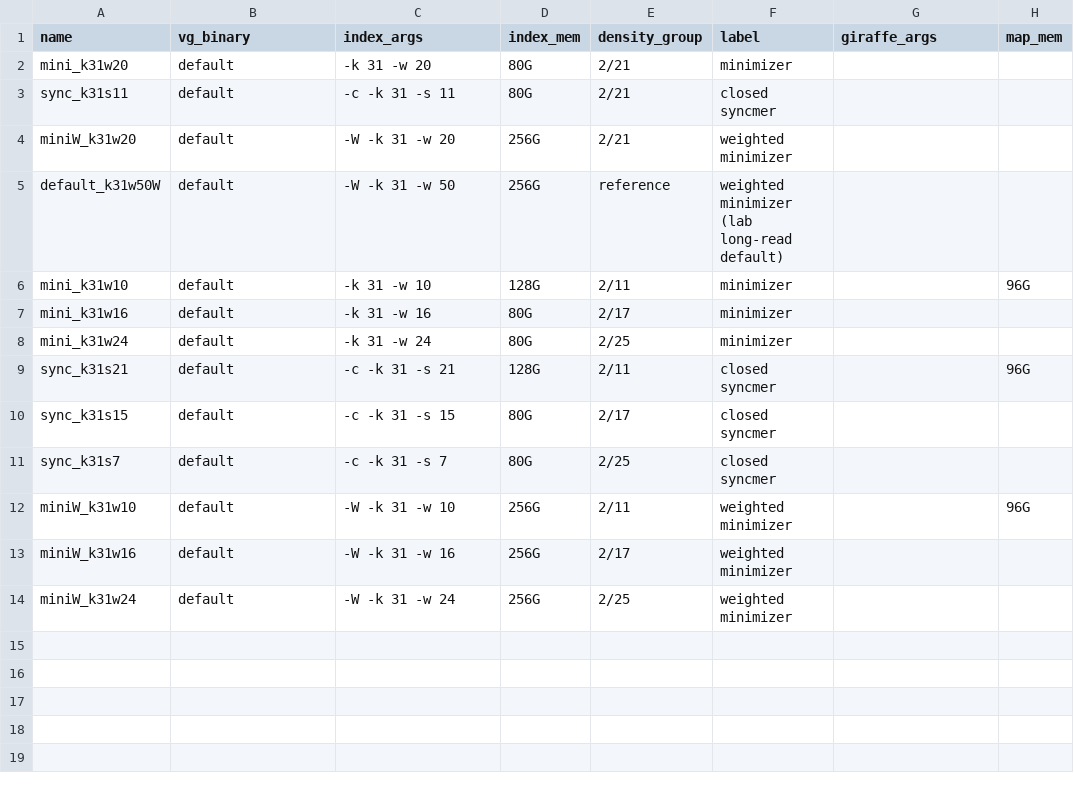
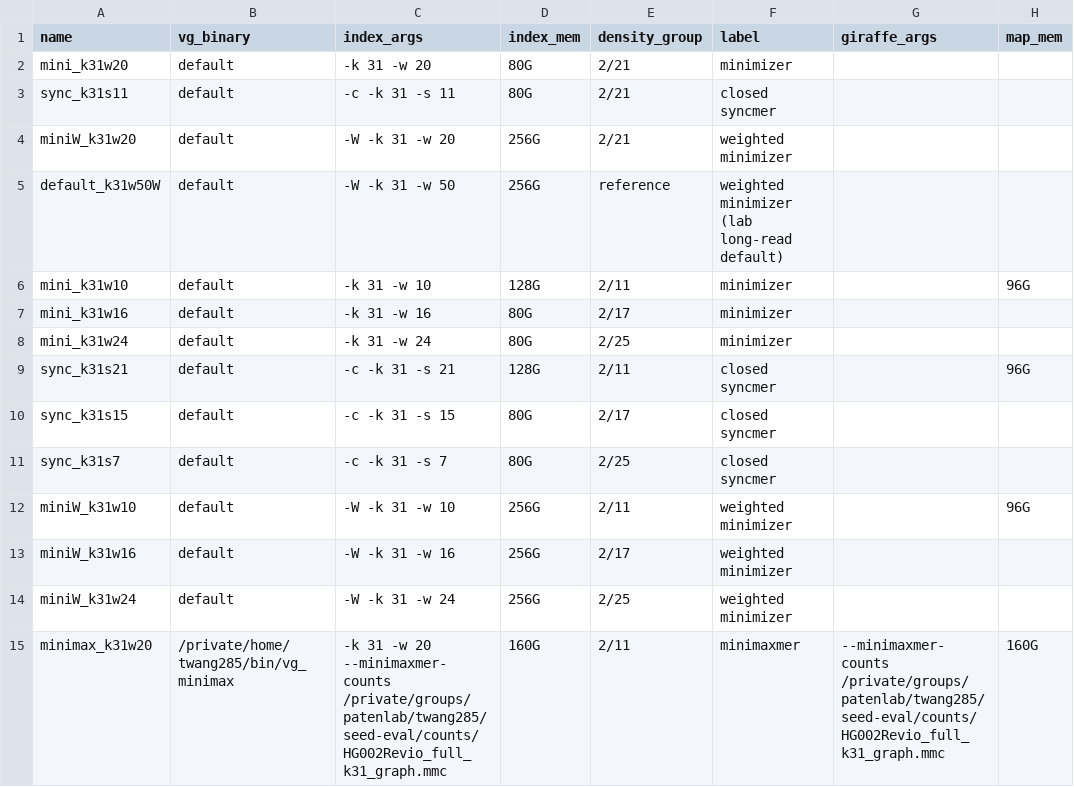
Before and after one commit to SoooW1206/seed_eval, a TSV file: conditions.tsv, drawn as a sheet; the diff names each change by its address in the sheet, - before the commit and + after, or states it on an @@ line.

Commit message:
Add minimaxmer condition and extend the prototype to match vg_minimax
conditions.tsv: minimax_k31w20 uses vg_minimax (vg c016050, gbwtgraph
c8552dd) with --minimaxmer-counts in index_args and giraffe_args. Its w
is 20; it sits in density group 2/11 because its measured density
matches (0.186 per bp on the 1k reads, 1.99x mini_k31w20); 160G for
index and mapping. README explains this and that vg implements steps 1
and 2 only (why step 3 cannot be done on gbwtgraph's node-local windows).

Prototype: counts are looked up under the smaller 2-bit code and k-mers
are ordered by vg_minimax's order value (genome capped at 65534, then
65535 - reads, then hash >> 32), so C++ and Python agree read by read;
--counts-mmc reads a minimax_counts file in sequential chunks;
--reads-mode exact|bins|constant; --rspace adds Yoshi's step 3 (D-oriented
robust window winners, uniformly sparse thinning). New tests for step 3.
density_table.py compares runs; compare_gam_json.py compares two GAMs
read by read without timing fields. Minimaxmers are from Yoshi Suzuki's
himapper_rp.

```diff
--- a/conditions.tsv
+++ b/conditions.tsv
+row 15: minimax_k31w20 | /private/home/twang285/bin/vg_minimax | -k 31 -w 20 --minimaxmer-counts /private/groups/patenlab/twang285/seed-eval/counts/HG002Revio_full_k31_graph.mmc | 160G | 2/11 | minimaxmer | --minimaxmer-counts /private/groups/patenlab/twang285/seed-eval/counts/HG002Revio_full_k31_graph.mmc | 160G
```
Also changed, not shown: 5 other files.
